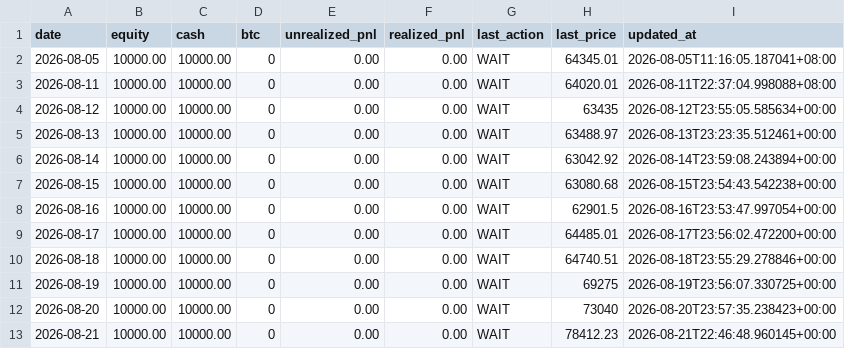
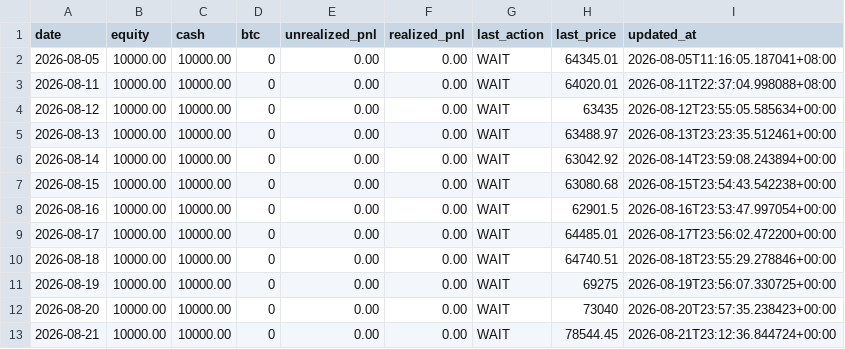
Before and after one commit to twitter-bot-tech/btc-funding-arb, a CSV file: data/paper_daily.csv, drawn as a sheet.

```diff
--- a/data/paper_daily.csv
+++ b/data/paper_daily.csv
@@ -12,2 +12,2 @@ date,equity,cash,btc,unrealized_pnl,realized_pnl,last_action,last_price,updated_
 2026-08-20,10000.00,10000.00,0,0.00,0.00,WAIT,73040,2026-08-20T23:57:35.238423+00:00
-2026-08-21,10000.00,10000.00,0,0.00,0.00,WAIT,78412.23,2026-08-21T22:46:48.960145+00:00
+2026-08-21,10000.00,10000.00,0,0.00,0.00,WAIT,78544.45,2026-08-21T23:12:36.844724+00:00
```
Also changed, not shown: 3 other files.
